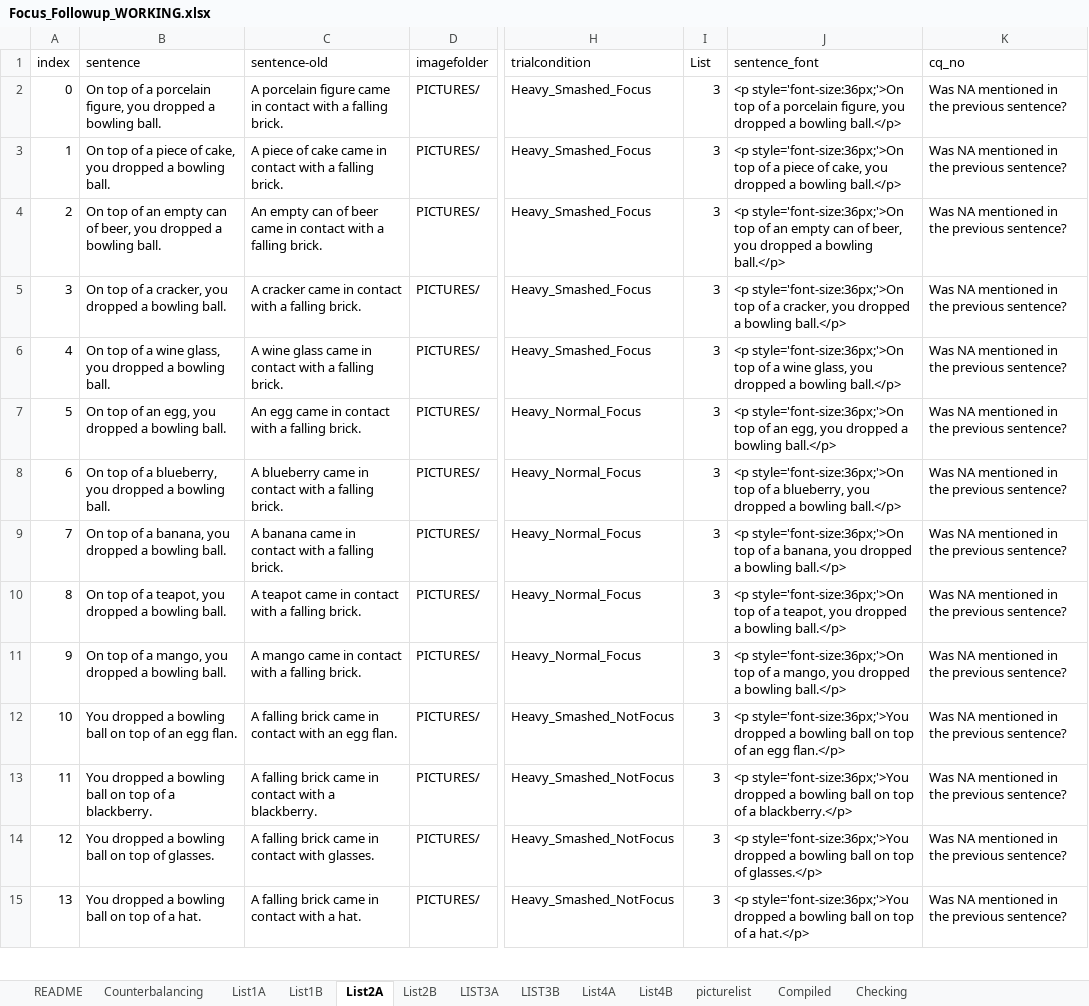
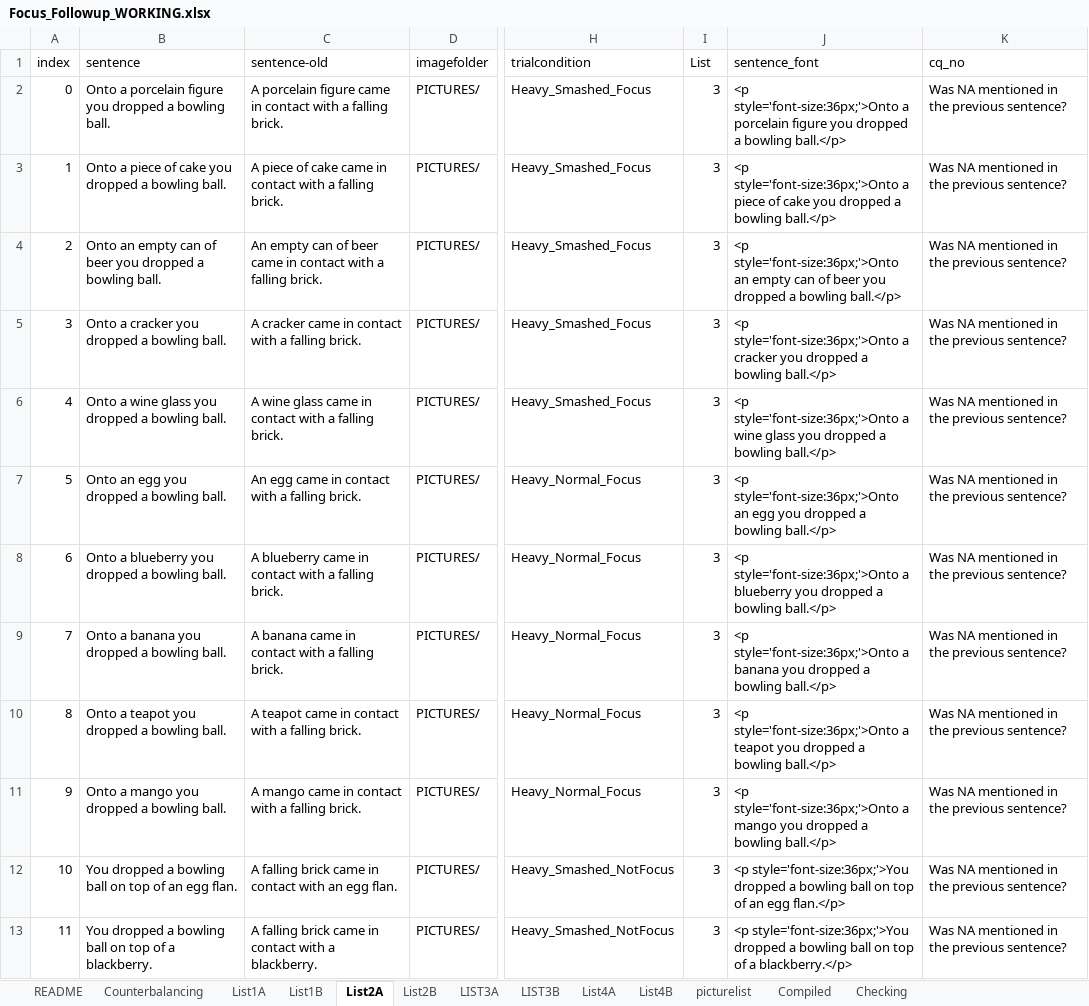
Before and after one commit to thelexiconlab/object-state-changes, an Excel workbook: experiments/Experiment 5/experiment_code/Focus_Followup_WORKING.xlsx, sheet List2A, drawn as a sheet; only a part is shown, gaps mark what is left out; the shorter side is filled out with more unchanged rows; values as stored, in another font and other column widths than the file's, no borders; the diff covers the shown part only; the diff names each change by its address in the sheet, - before the commit and + after, or states it on an @@ line.

Commit message:
new onto sentences

```diff
--- a/experiments/Experiment 5/experiment_code/Focus_Followup_WORKING.xlsx (sheet List2A)
+++ b/experiments/Experiment 5/experiment_code/Focus_Followup_WORKING.xlsx (sheet List2A)
-B2 (sentence): On top of a porcelain figure, you dropped…
+B2 (sentence): Onto a porcelain figure you dropped…
-J2 (sentence_font): <p style='font-size:36px;'>On top of a porcelain figure, you dropped…
+J2 (sentence_font): <p style='font-size:36px;'>Onto a porcelain figure you dropped…
-B3 (sentence): On top of a piece of cake, you dropped…
+B3 (sentence): Onto a piece of cake you dropped…
-J3 (sentence_font): <p style='font-size:36px;'>On top of a piece of cake, you dropped…
+J3 (sentence_font): <p style='font-size:36px;'>Onto a piece of cake you dropped…
-B4 (sentence): On top of an empty can of beer, you dropped…
+B4 (sentence): Onto an empty can of beer you dropped…
-J4 (sentence_font): <p style='font-size:36px;'>On top of an empty can of beer, you dropped…
+J4 (sentence_font): <p style='font-size:36px;'>Onto an empty can of beer you dropped…
-B5 (sentence): On top of a cracker, you dropped a bowling ball.
+B5 (sentence): Onto a cracker you dropped a bowling ball.
-J5 (sentence_font): <p style='font-size:36px;'>On top of a cracker, you dropped…
+J5 (sentence_font): <p style='font-size:36px;'>Onto a cracker you dropped…
-B6 (sentence): On top of a wine glass, you dropped…
+B6 (sentence): Onto a wine glass you dropped…
-J6 (sentence_font): <p style='font-size:36px;'>On top of a wine glass, you dropped…
+J6 (sentence_font): <p style='font-size:36px;'>Onto a wine glass you dropped…
-B7 (sentence): On top of an egg, you dropped a bowling ball.
+B7 (sentence): Onto an egg you dropped a bowling ball.
-J7 (sentence_font): <p style='font-size:36px;'>On top of an egg, you dropped…
+J7 (sentence_font): <p style='font-size:36px;'>Onto an egg you dropped…
-B8 (sentence): On top of a blueberry, you dropped…
+B8 (sentence): Onto a blueberry you dropped…
-J8 (sentence_font): <p style='font-size:36px;'>On top of a blueberry, you dropped…
+J8 (sentence_font): <p style='font-size:36px;'>Onto a blueberry you dropped…
-B9 (sentence): On top of a banana, you dropped a bowling ball.
+B9 (sentence): Onto a banana you dropped a bowling ball.
-J9 (sentence_font): <p style='font-size:36px;'>On top of a banana, you dropped…
+J9 (sentence_font): <p style='font-size:36px;'>Onto a banana you dropped…
-B10 (sentence): On top of a teapot, you dropped a bowling ball.
+B10 (sentence): Onto a teapot you dropped a bowling ball.
-J10 (sentence_font): <p style='font-size:36px;'>On top of a teapot, you dropped…
+J10 (sentence_font): <p style='font-size:36px;'>Onto a teapot you dropped…
-B11 (sentence): On top of a mango, you dropped a bowling ball.
+B11 (sentence): Onto a mango you dropped a bowling ball.
-J11 (sentence_font): <p style='font-size:36px;'>On top of a mango, you dropped…
+J11 (sentence_font): <p style='font-size:36px;'>Onto a mango you dropped…
```
Also changed, not shown: 20 edited cells elsewhere in this sheet, sheet Compiled, sheet LIST3A, sheet List4A, sheet List4B, sheet LIST3B, sheet List1B, 2 more sheets, 8 other files.
